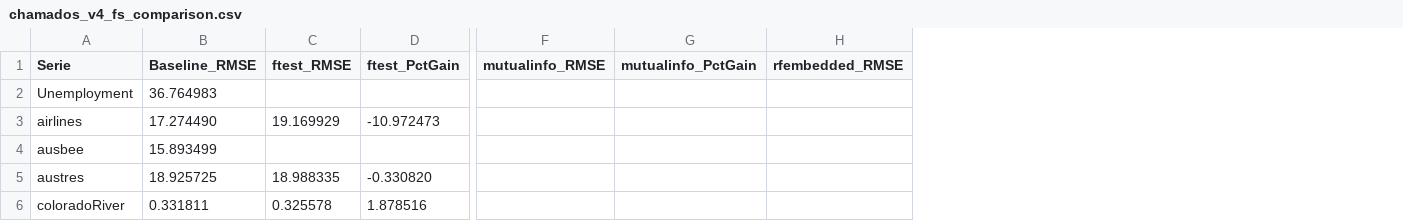
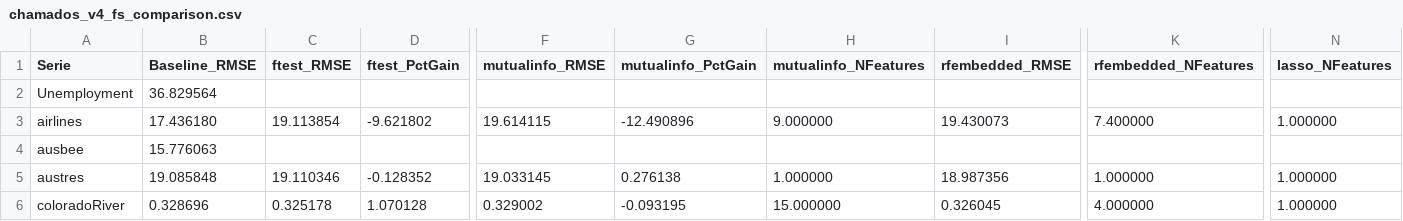
Before and after one commit to domingos108/experiments, a CSV file: results/chamados_v4_fs_comparison.csv, drawn as a sheet; only a part is shown, gaps mark what is left out; addresses are those after the commit; the diff covers the shown part only; the diff names each change by its address in the sheet, - before the commit and + after, or states it on an @@ line.

Commit message:
fix(fs): corrige baseline MLP hibrido desatualizado (identity->logistic) + limpa selector__k morto

```diff
--- a/results/chamados_v4_fs_comparison.csv
+++ b/results/chamados_v4_fs_comparison.csv
+column H (mutualinfo_NFeatures), rows 3-6: 9.000000 |  | 1.000000 | 15.000000
+column K (rfembedded_NFeatures), rows 3-6: 7.400000 |  | 1.000000 | 4.000000
+column N (lasso_NFeatures), rows 3-6: 1.000000 |  | 1.000000 | 1.000000
-B2 (Baseline_RMSE): 36.764983
+B2 (Baseline_RMSE): 36.829564
-B3 (Baseline_RMSE): 17.274490
+B3 (Baseline_RMSE): 17.436180
-C3 (ftest_RMSE): 19.169929
+C3 (ftest_RMSE): 19.113854
-D3 (ftest_PctGain): -10.972473
+D3 (ftest_PctGain): -9.621802
-F3 (mutualinfo_RMSE): (empty)
+F3 (mutualinfo_RMSE): 19.614115
-G3 (mutualinfo_PctGain): (empty)
+G3 (mutualinfo_PctGain): -12.490896
-I3 (rfembedded_RMSE): (empty)
+I3 (rfembedded_RMSE): 19.430073
-B4 (Baseline_RMSE): 15.893499
+B4 (Baseline_RMSE): 15.776063
-B5 (Baseline_RMSE): 18.925725
+B5 (Baseline_RMSE): 19.085848
-C5 (ftest_RMSE): 18.988335
+C5 (ftest_RMSE): 19.110346
-D5 (ftest_PctGain): -0.330820
+D5 (ftest_PctGain): -0.128352
-F5 (mutualinfo_RMSE): (empty)
+F5 (mutualinfo_RMSE): 19.033145
-G5 (mutualinfo_PctGain): (empty)
+G5 (mutualinfo_PctGain): 0.276138
-I5 (rfembedded_RMSE): (empty)
+I5 (rfembedded_RMSE): 18.987356
-B6 (Baseline_RMSE): 0.331811
+B6 (Baseline_RMSE): 0.328696
-C6 (ftest_RMSE): 0.325578
+C6 (ftest_RMSE): 0.325178
-D6 (ftest_PctGain): 1.878516
+D6 (ftest_PctGain): 1.070128
-F6 (mutualinfo_RMSE): (empty)
+F6 (mutualinfo_RMSE): 0.329002
-G6 (mutualinfo_PctGain): (empty)
+G6 (mutualinfo_PctGain): -0.093195
-I6 (rfembedded_RMSE): (empty)
+I6 (rfembedded_RMSE): 0.326045
```
Also changed, not shown: 29 edited cells elsewhere in this file, results/chamados_v4_fs_ftest/metrics.csv, results/chamados_v4_fs_ftest/metrics_detail.csv, 25 other files.
